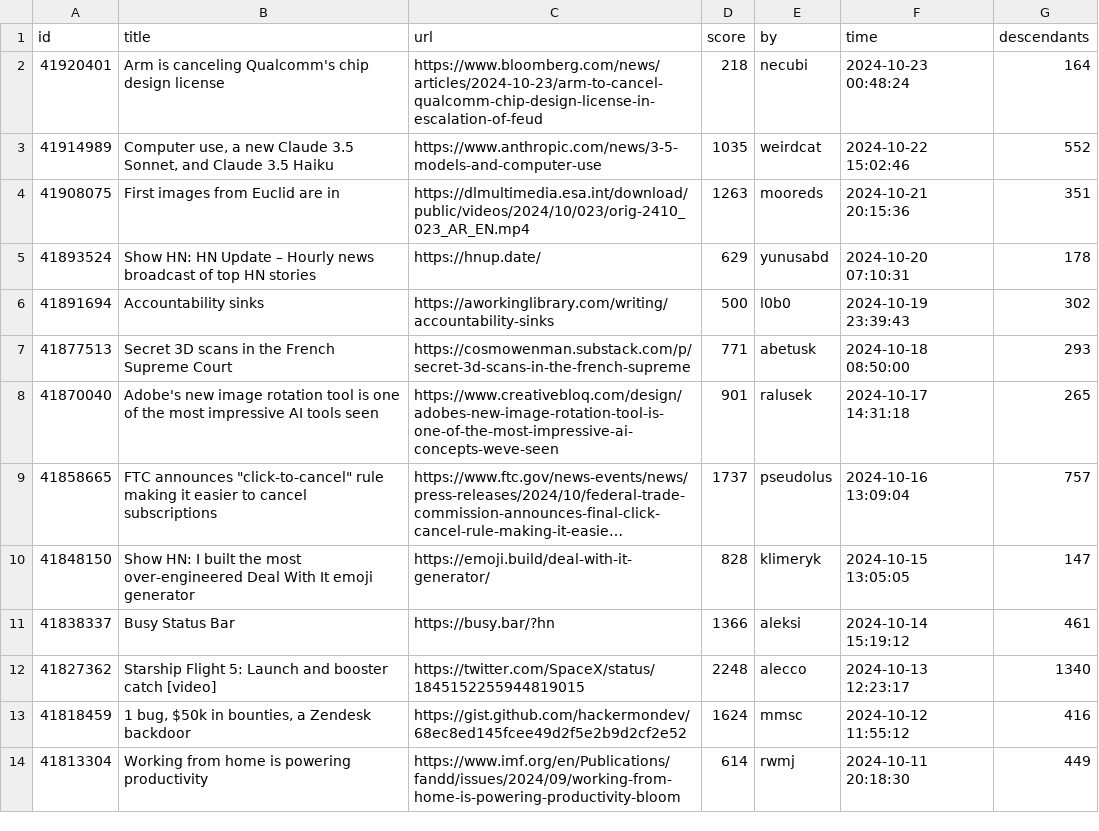
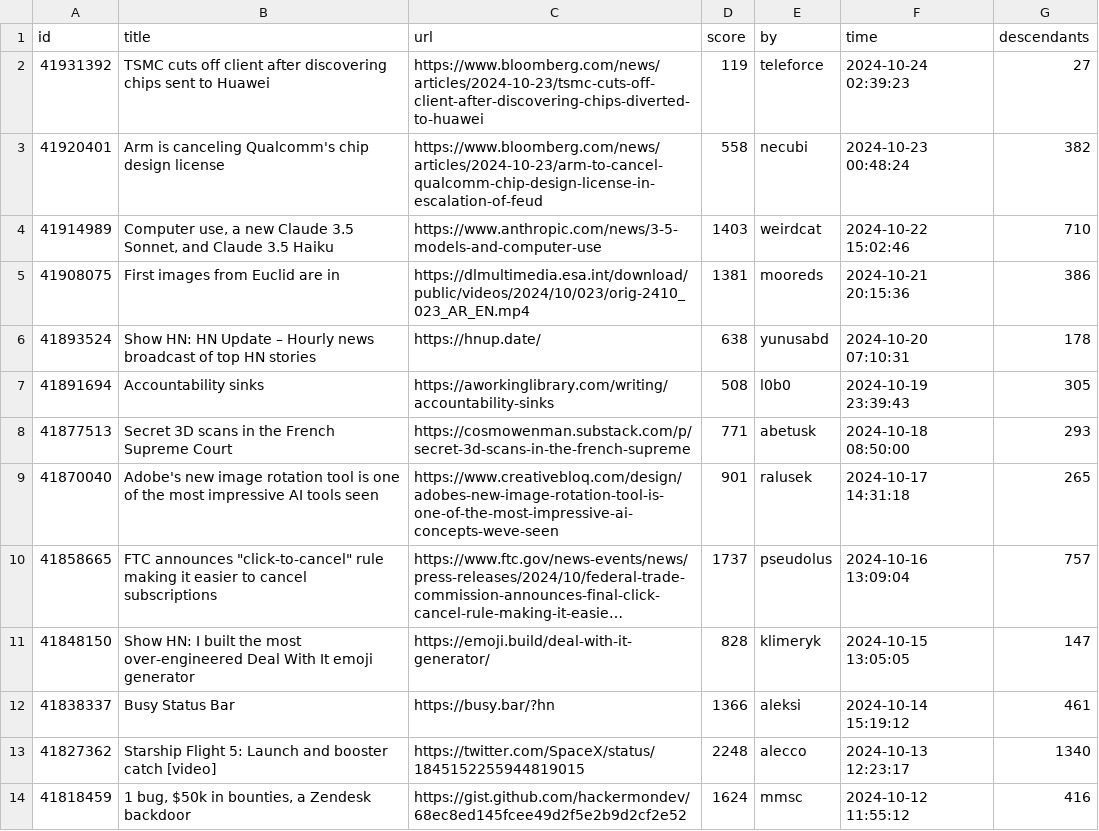
Before and after one commit to boda-sh/hacker-news-headlines, a CSV file: data/best.csv, drawn as a sheet; only a part is shown; the shorter side is filled out with more unchanged rows; long unchanged cells end in ….

```diff
--- a/data/best.csv
+++ b/data/best.csv
@@ -1,7 +1,8 @@
 id,title,url,score,by,time,descendants
-41920401,Arm is canceling Qualcomm's chip design license,https://www.bloomberg.com/news/articles/2024-10-23/arm-to-cancel-qualcomm-chip-design-license-in-escalation-of-feud,218,necubi,2024-10-23 00:48:24,164
-41914989,"Computer use, a new Claude 3.5 Sonnet, and Claude 3.5 Haiku",https://www.anthropic.com/news/3-5-models-and-computer-use,1035,weirdcat,2024-10-22 15:02:46,552
-41908075,First images from Euclid are in,https://dlmultimedia.esa.int/download/public/videos/2024/10/023/orig-2410_023_AR_EN.mp4,1263,mooreds,2024-10-21 20:15:36,351
-41893524,Show HN: HN Update – Hourly news broadcast of top HN stories,https://hnup.date/,629,yunusabd,2024-10-20 07:10:31,178
-41891694,Accountability sinks,https://aworkinglibrary.com/writing/accountability-sinks,500,l0b0,2024-10-19 23:39:43,302
+41931392,TSMC cuts off client after discovering chips sent to Huawei,https://www.bloomberg.com/news/articles/2024-10-23/tsmc-cuts-off-client-after-discovering-chips-diverted-to-huawei,119,teleforce,2024-10-24 02:39:23,27
+41920401,Arm is canceling Qualcomm's chip design license,https://www.bloomberg.com/news/articles/2024-10-23/arm-to-cancel-qualcomm-chip-design-license-in-escalation-of-feud,558,necubi,2024-10-23 00:48:24,382
+41914989,"Computer use, a new Claude 3.5 Sonnet, and Claude 3.5 Haiku",https://www.anthropic.com/news/3-5-models-and-computer-use,1403,weirdcat,2024-10-22 15:02:46,710
+41908075,First images from Euclid are in,https://dlmultimedia.esa.int/download/public/videos/2024/10/023/orig-2410_023_AR_EN.mp4,1381,mooreds,2024-10-21 20:15:36,386
+41893524,Show HN: HN Update – Hourly news broadcast of top HN stories,https://hnup.date/,638,yunusabd,2024-10-20 07:10:31,178
+41891694,Accountability sinks,https://aworkinglibrary.com/writing/accountability-sinks,508,l0b0,2024-10-19 23:39:43,305
 41877513,Secret 3D scans in the French Supreme Court,https://cosmowenman.substack.com/p/secret-3d-scans-in-the-french-supreme,771,abetusk,2024-10-18 08:50:00,293
```
Also changed, not shown: 2 other files.
